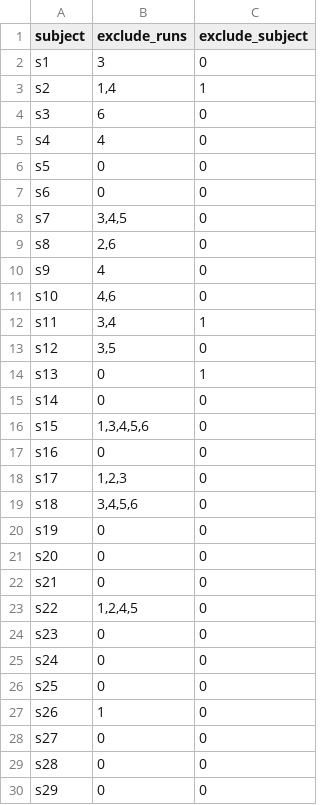
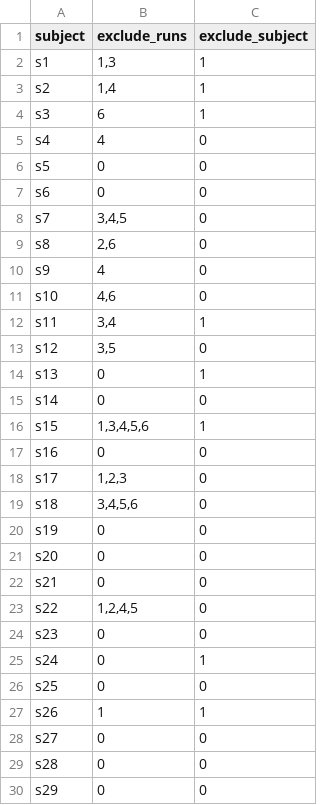
Before and after one commit to hallez/tempcon_pub, a CSV file: subject_exclusion_info.csv, drawn as a sheet; only a part is shown.

Commit message:
update subject info csv to reflect excluded subjects

```diff
--- a/subject_exclusion_info.csv
+++ b/subject_exclusion_info.csv
@@ -1,5 +1,5 @@
 subject,exclude_runs,exclude_subject
-s1,3,0
+s1,"1,3",1
 s2,"1,4",1
-s3,6,0
+s3,6,1
 s4,4,0
@@ -15,3 +15,3 @@ s13,0,1
 s14,0,0
-s15,"1,3,4,5,6",0
+s15,"1,3,4,5,6",1
 s16,0,0
@@ -24,5 +24,5 @@ s22,"1,2,4,5",0
 s23,0,0
-s24,0,0
+s24,0,1
 s25,0,0
-s26,1,0
+s26,1,1
 s27,0,0
```
